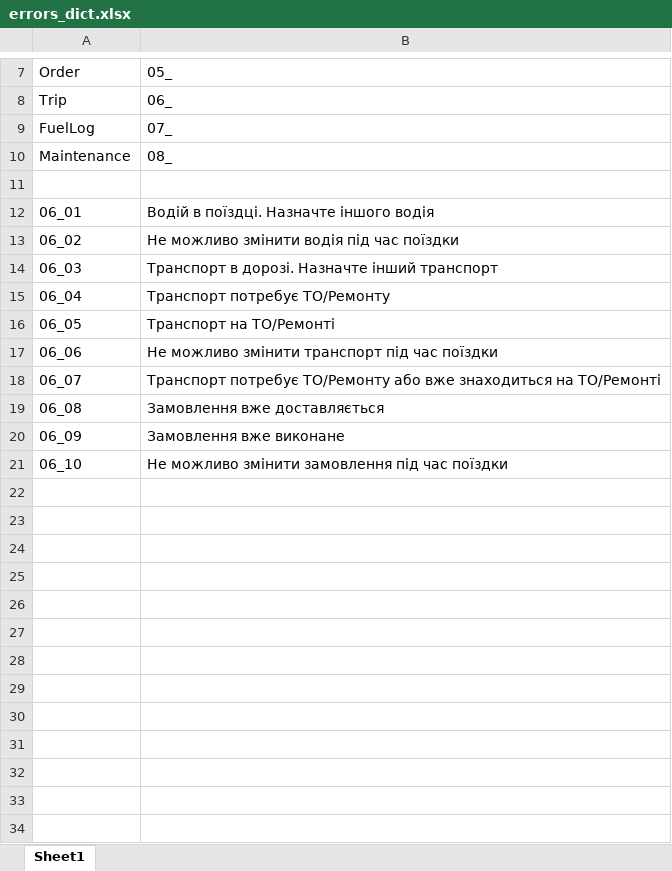
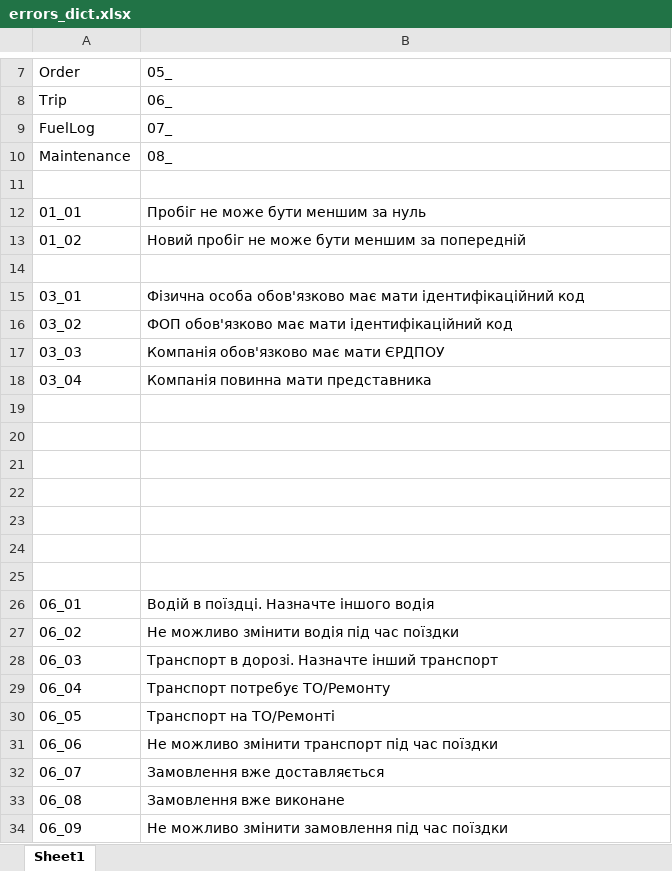
Before and after one commit to Vitaliy-Reva/truck_crm, an Excel workbook: errors_dict.xlsx, sheet Sheet1, drawn as a sheet; only a part is shown, gaps mark what is left out; values as stored, in another font and other column widths than the file's, no borders; removed rows and columns are numbered as before the commit, all else as after; the diff names each change by its address in the sheet, - before the commit and + after, or states it on an @@ line.

Commit message:
added_several_unique_errors

```diff
--- a/errors_dict.xlsx (sheet Sheet1)
+++ b/errors_dict.xlsx (sheet Sheet1)
+row 12: 01_01 | Пробіг не може бути меншим за нуль
+row 13: 01_02 | Новий пробіг не може бути меншим за попередній
+row 14: (empty)
+row 15: 03_01 | Фізична особа обов'язково має мати ідентифікаційний код
+row 16: 03_02 | ФОП обов'язково має мати ідентифікаційний код
+row 17: 03_03 | Компанія обов'язково має мати ЄРДПОУ
+row 18: 03_04 | Компанія повинна мати представника
+row 19: (empty)
+row 20: (empty)
+row 21: (empty)
+row 22: (empty)
+row 23: (empty)
+row 24: (empty)
+row 25: (empty)
-B32: Транспорт потребує ТО/Ремонту або вже знаходиться на ТО/Ремонті
+B32: Замовлення вже доставляється
-B33: Замовлення вже доставляється
+B33: Замовлення вже виконане
-B34: Замовлення вже виконане
+B34: Не можливо змінити замовлення під час поїздки
-row 21: 06_10 | Не можливо змінити замовлення під час поїздки
```
Also changed, not shown: 4 other files.
